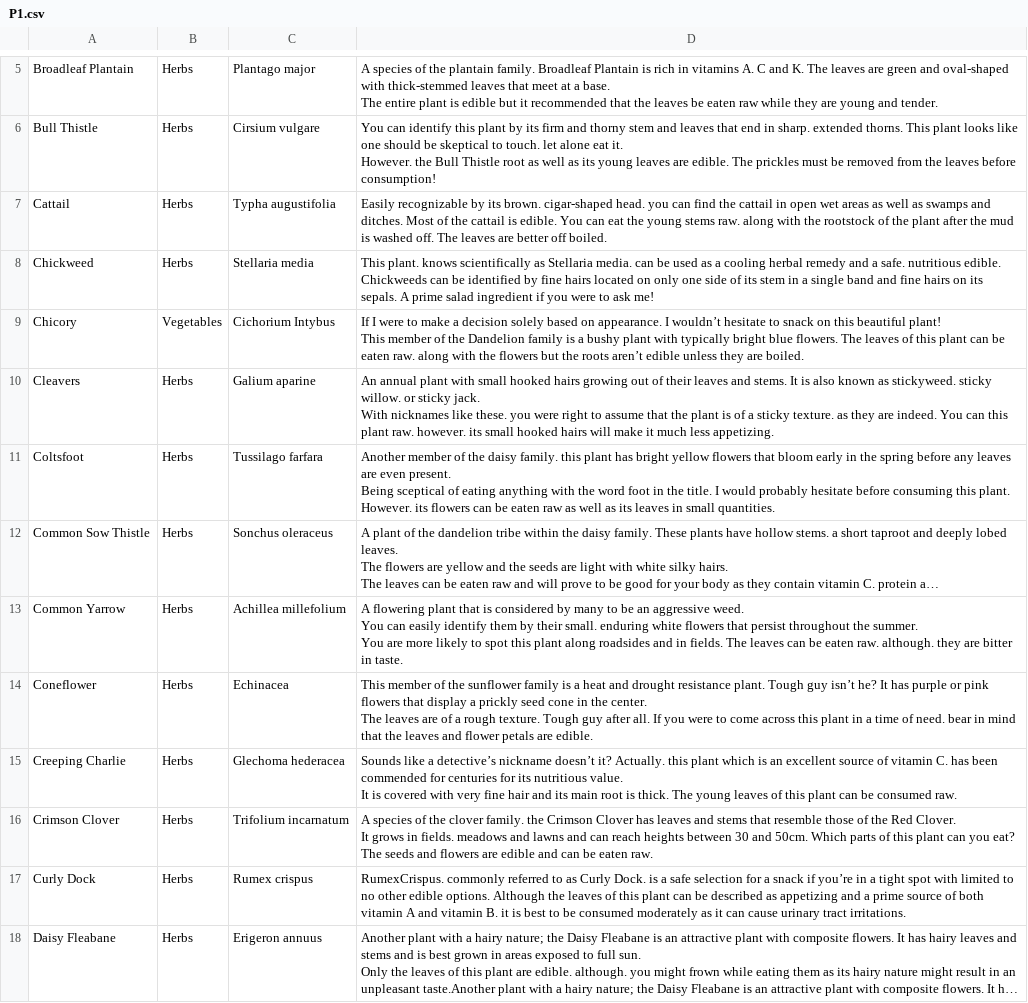
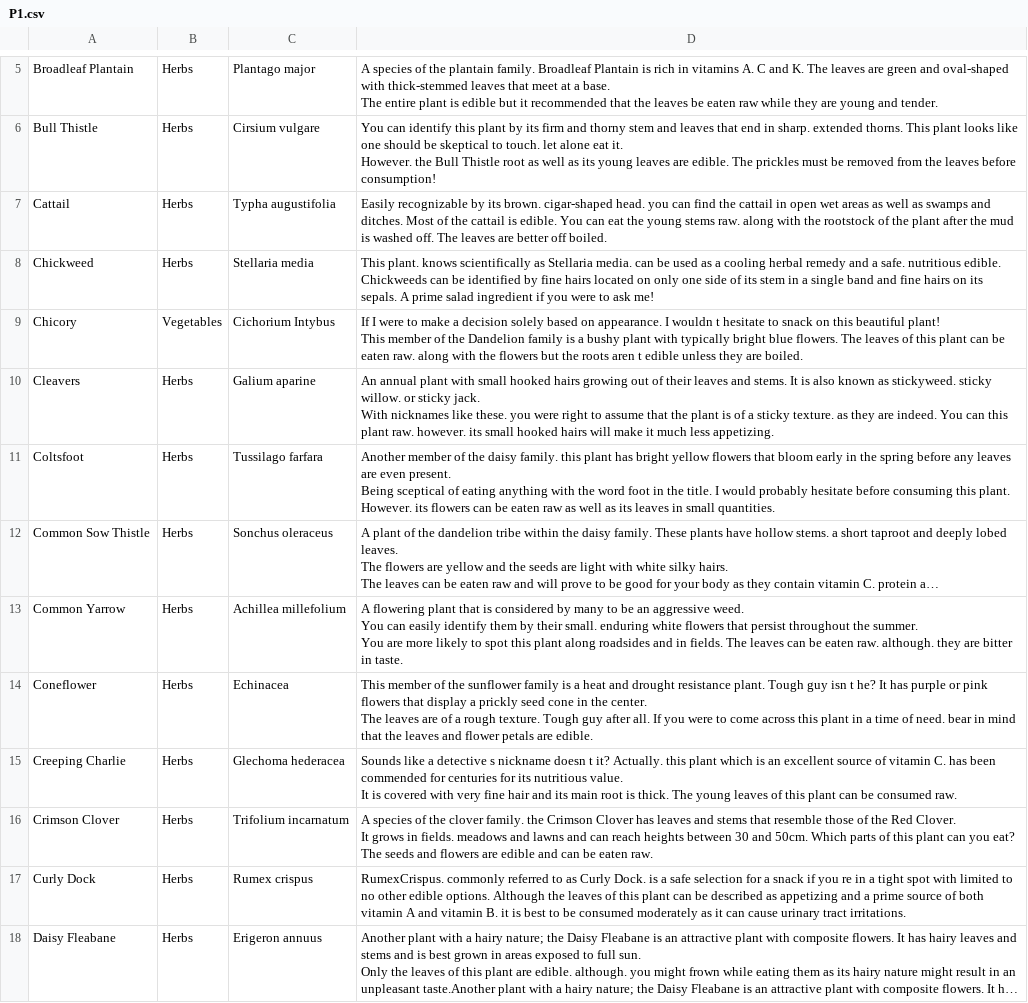
Before and after one commit to kmondello/Plants, a CSV file: P1.csv, drawn as a sheet; only a part is shown, gaps mark what is left out; long unchanged cells end in …; ↵ is a line break in a cell; the diff covers the shown part only; the diff names each change by its address in the sheet, - before the commit and + after, or states it on an @@ line.

Commit message:
Add files via upload

```diff
--- a/P1.csv
+++ b/P1.csv
-D9: …appearance. I wouldn’t hesitate to snack on this beautiful plant! ↵ This member of the Dandelion family is a bushy plant with typically bright blue flowers. The leaves of this plant can be eaten raw. along with the flowers but the roots aren’t edible unless…
+D9: …appearance. I wouldn t hesitate to snack on this beautiful plant! ↵ This member of the Dandelion family is a bushy plant with typically bright blue flowers. The leaves of this plant can be eaten raw. along with the flowers but the roots aren t edible unless…
-D14: …Tough guy isn’t he? It…
+D14: …Tough guy isn t he? It…
-D15: …like a detective’s nickname doesn’t it? Actually.…
+D15: …like a detective s nickname doesn t it? Actually.…
-D17: …snack if you’re in a…
+D17: …snack if you re in a…
```
Also changed, not shown: 11 edited cells elsewhere in this file.
